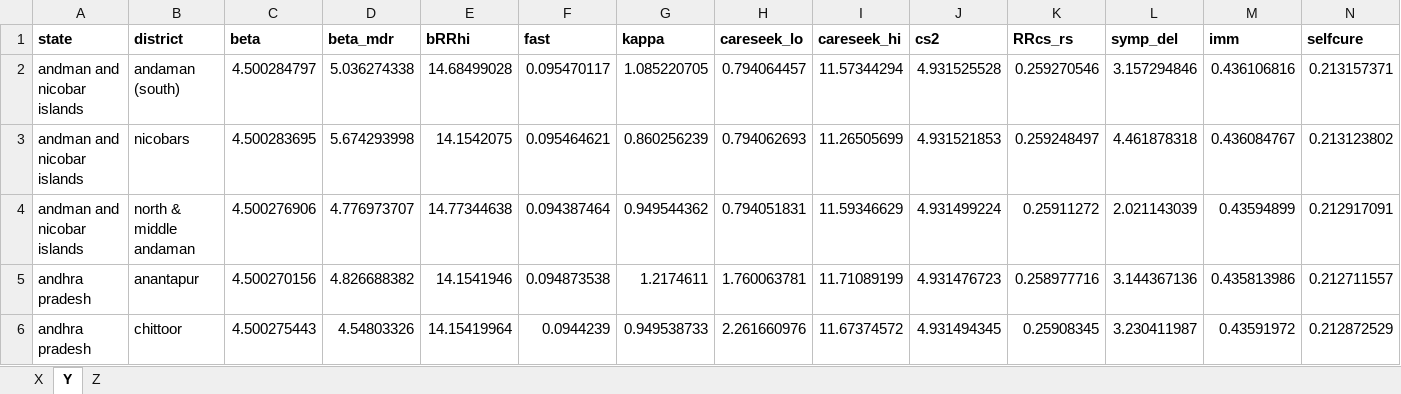
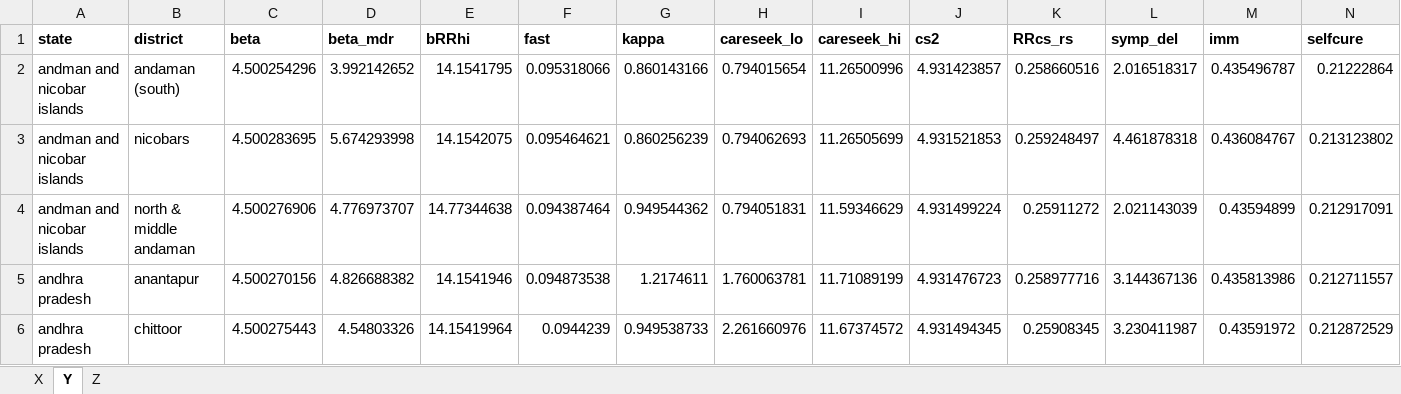
Before and after one commit to juanvesga/india-subnational-tbmodel, an Excel workbook: data/district_data.xlsx, sheet Y, drawn as a sheet; only a part is shown; values as stored, in another font and other column widths than the file's, no borders; the diff covers the shown part only; the diff names each change by its address in the sheet, - before the commit and + after, or states it on an @@ line.

```diff
--- a/data/district_data.xlsx (sheet Y)
+++ b/data/district_data.xlsx (sheet Y)
-C2 (beta): 4.500284797
+C2 (beta): 4.500254296
-D2 (beta_mdr): 5.036274338
+D2 (beta_mdr): 3.992142652
-E2 (bRRhi): 14.68499028
+E2 (bRRhi): 14.1541795
-F2 (fast): 0.095470117
+F2 (fast): 0.095318066
-G2 (kappa): 1.085220705
+G2 (kappa): 0.860143166
-H2 (careseek_lo): 0.794064457
+H2 (careseek_lo): 0.794015654
-I2 (careseek_hi): 11.57344294
+I2 (careseek_hi): 11.26500996
-J2 (cs2): 4.931525528
+J2 (cs2): 4.931423857
-K2 (RRcs_rs): 0.259270546
+K2 (RRcs_rs): 0.258660516
-L2 (symp_del): 3.157294846
+L2 (symp_del): 2.016518317
-M2 (imm): 0.436106816
+M2 (imm): 0.435496787
-N2 (selfcure): 0.213157371
+N2 (selfcure): 0.21222864
```
Also changed, not shown: 7 edited cells elsewhere in this sheet, sheet Z, 32 other files.
